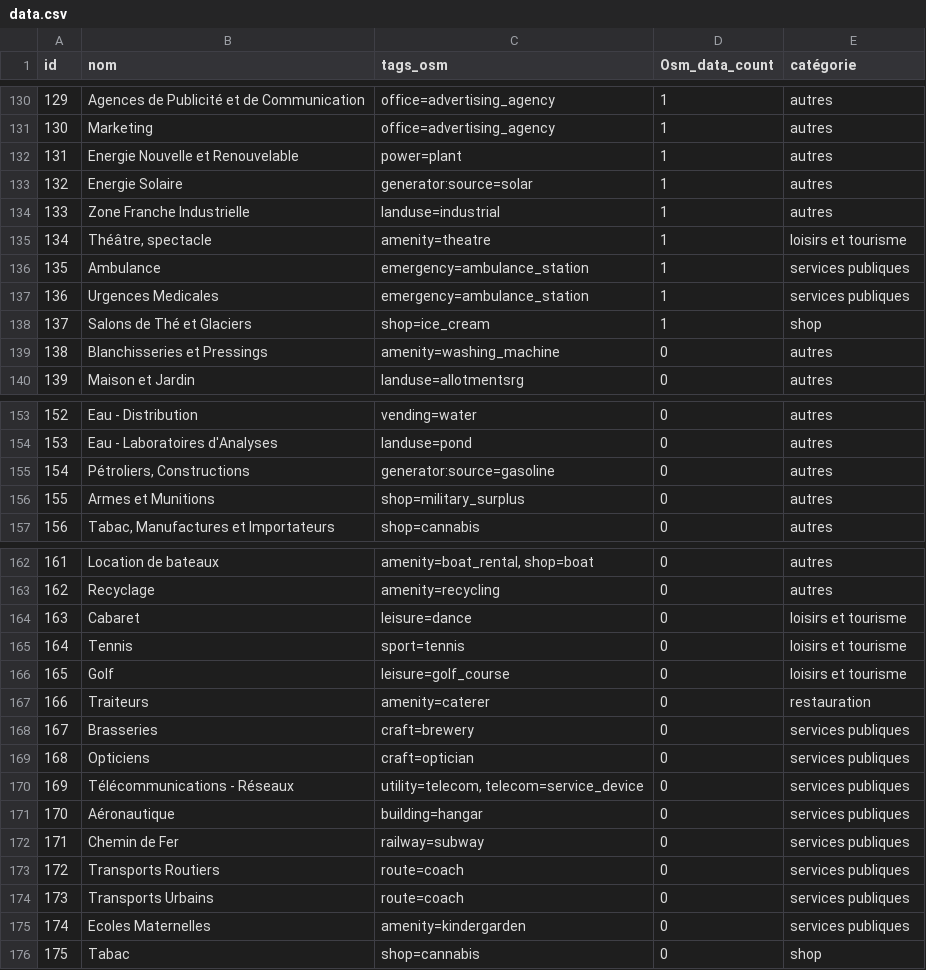
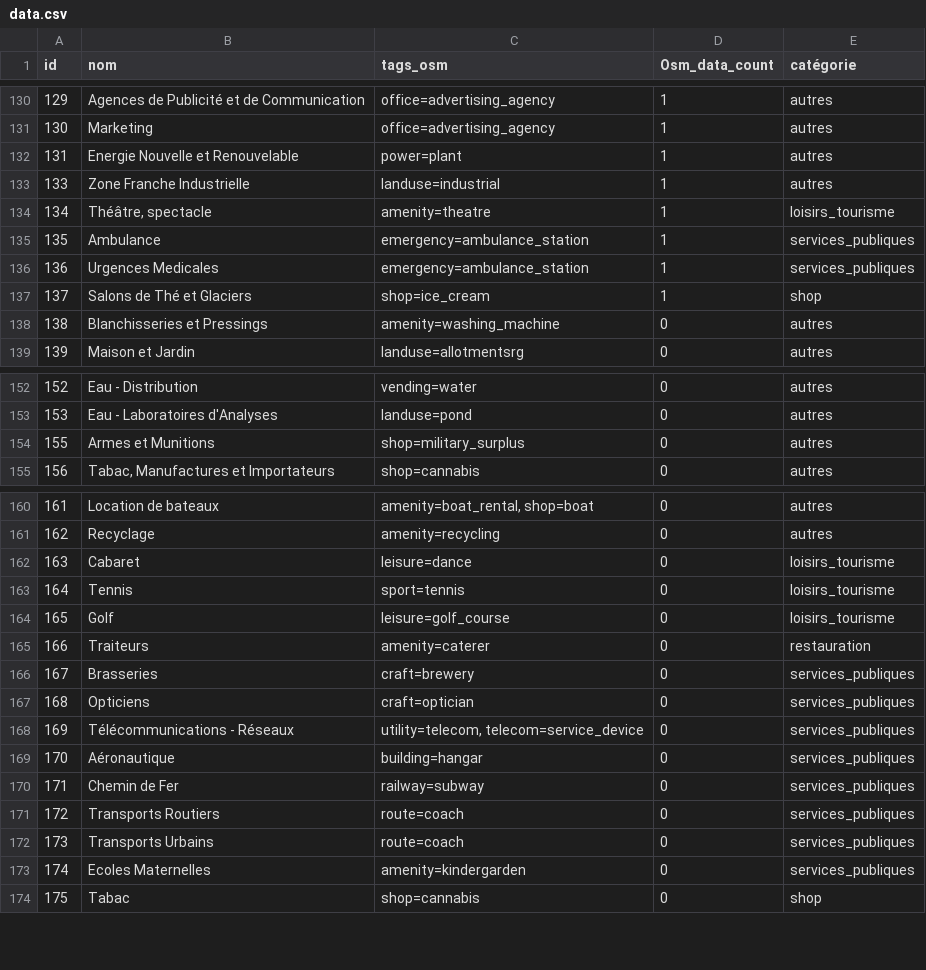
Before and after one commit to Position-Platform/osm2position, a CSV file: datas/data.csv, drawn as a sheet; only a part is shown, gaps mark what is left out; the diff covers the shown part only.

```diff
--- a/datas/data.csv
+++ b/datas/data.csv
@@ -132,7 +132,6 @@
 131;Energie Nouvelle et Renouvelable;power=plant;1;autres
-132;Energie Solaire;generator:source=solar;1;autres
 133;Zone Franche Industrielle;landuse=industrial;1;autres
-134;Théâtre, spectacle;amenity=theatre;1;loisirs et tourisme
-135;Ambulance;emergency=ambulance_station;1;services publiques
-136;Urgences Medicales;emergency=ambulance_station;1;services publiques
+134;Théâtre, spectacle;amenity=theatre;1;loisirs_tourisme
+135;Ambulance;emergency=ambulance_station;1;services_publiques
+136;Urgences Medicales;emergency=ambulance_station;1;services_publiques
 137;Salons de Thé et Glaciers;shop=ice_cream;1;shop
@@ -154,3 +153,2 @@
 153;Eau - Laboratoires d'Analyses;landuse=pond;0;autres
-154;Pétroliers, Constructions;generator:source=gasoline;0;autres
 155;Armes et Munitions;shop=military_surplus;0;autres
@@ -163,14 +161,14 @@
 162;Recyclage;amenity=recycling;0;autres
-163;Cabaret;leisure=dance;0;loisirs et tourisme
-164;Tennis;sport=tennis;0;loisirs et tourisme
-165;Golf;leisure=golf_course;0;loisirs et tourisme
+163;Cabaret;leisure=dance;0;loisirs_tourisme
+164;Tennis;sport=tennis;0;loisirs_tourisme
+165;Golf;leisure=golf_course;0;loisirs_tourisme
 166;Traiteurs;amenity=caterer;0;restauration
-167;Brasseries;craft=brewery;0;services publiques
-168;Opticiens;craft=optician;0;services publiques
-169;Télécommunications - Réseaux;utility=telecom, telecom=service_device;0;services publiques
-170;Aéronautique;building=hangar;0;services publiques
-171;Chemin de Fer;railway=subway;0;services publiques
-172;Transports Routiers;route=coach;0;services publiques
-173;Transports Urbains;route=coach;0;services publiques
-174;Ecoles Maternelles;amenity=kindergarden;0;services publiques
+167;Brasseries;craft=brewery;0;services_publiques
+168;Opticiens;craft=optician;0;services_publiques
+169;Télécommunications - Réseaux;utility=telecom, telecom=service_device;0;services_publiques
+170;Aéronautique;building=hangar;0;services_publiques
+171;Chemin de Fer;railway=subway;0;services_publiques
+172;Transports Routiers;route=coach;0;services_publiques
+173;Transports Urbains;route=coach;0;services_publiques
+174;Ecoles Maternelles;amenity=kindergarden;0;services_publiques
 175;Tabac;shop=cannabis;0;shop
```
Also changed, not shown: 55 edited cells elsewhere in this file.
